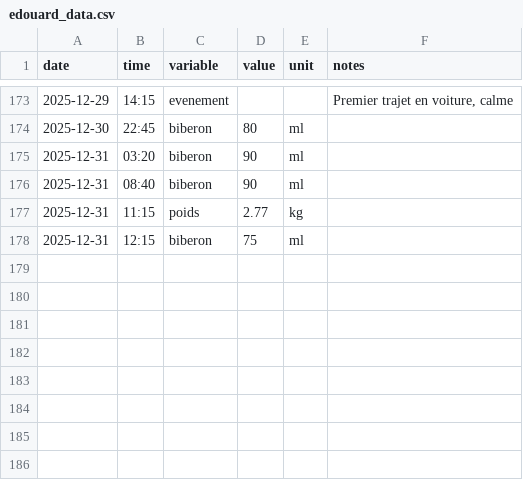
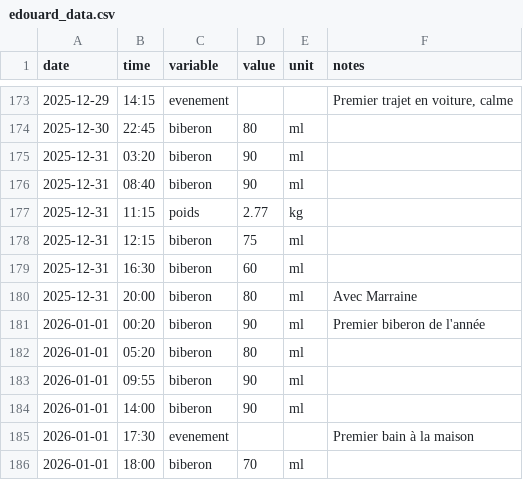
Before and after one commit to Felixmil/edouard, a CSV file: data-raw/edouard_data.csv, drawn as a sheet; only a part is shown, gaps mark what is left out; the diff names each change by its address in the sheet, - before the commit and + after, or states it on an @@ line.

Commit message:
nouvelles données

```diff
--- a/data-raw/edouard_data.csv
+++ b/data-raw/edouard_data.csv
+row 179: 2025-12-31 | 16:30 | biberon | 60 | ml
+row 180: 2025-12-31 | 20:00 | biberon | 80 | ml | Avec Marraine
+row 181: 2026-01-01 | 00:20 | biberon | 90 | ml | Premier biberon de l'année
+row 182: 2026-01-01 | 05:20 | biberon | 80 | ml
+row 183: 2026-01-01 | 09:55 | biberon | 90 | ml
+row 184: 2026-01-01 | 14:00 | biberon | 90 | ml
+row 185: 2026-01-01 | 17:30 | evenement |  |  | Premier bain à la maison
+row 186: 2026-01-01 | 18:00 | biberon | 70 | ml
```
